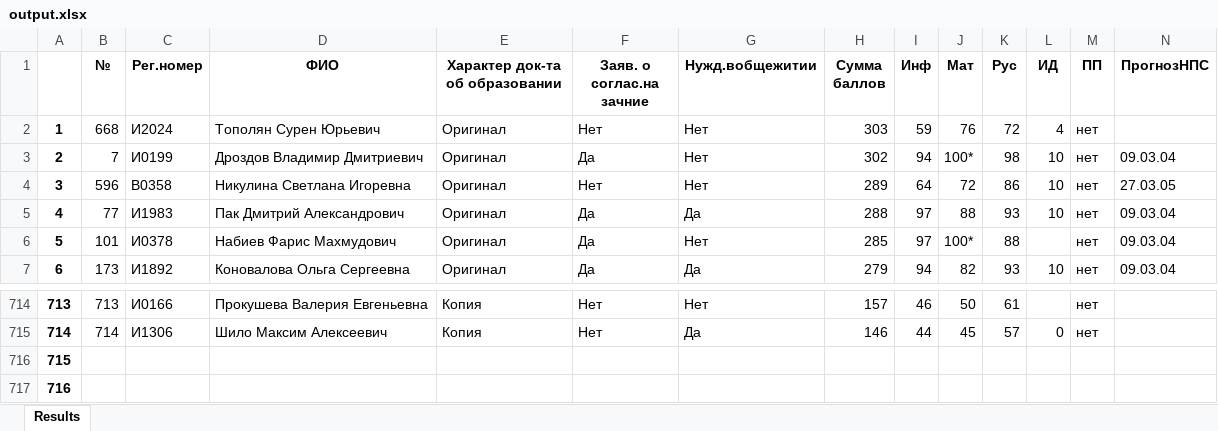
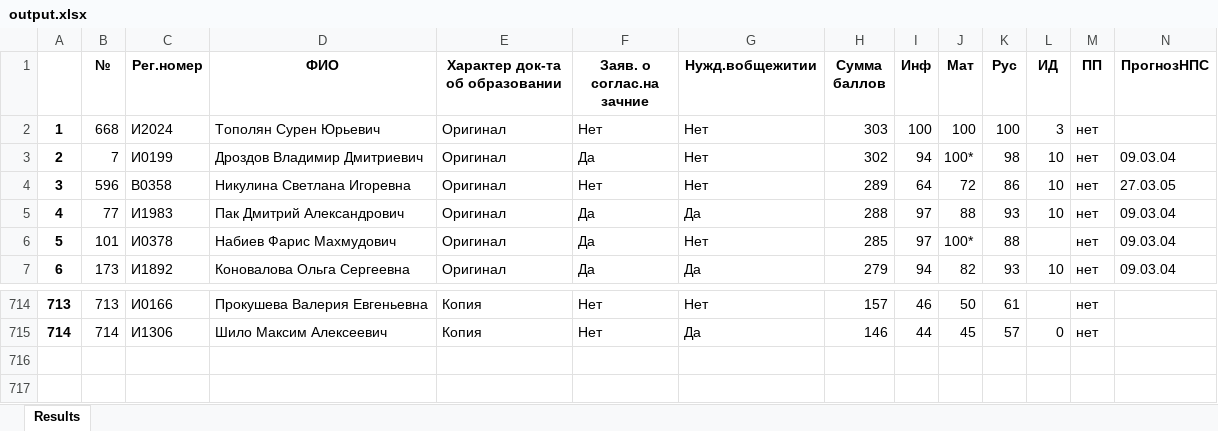
Before and after one commit to Plusers/ASLServer, an Excel workbook: ASLServer/output.xlsx, sheet Results, drawn as a sheet; only a part is shown, gaps mark what is left out; values as stored, in another font and other column widths than the file's, no borders; the diff names each change by its address in the sheet, - before the commit and + after, or states it on an @@ line.

```diff
--- a/ASLServer/output.xlsx (sheet Results)
+++ b/ASLServer/output.xlsx (sheet Results)
-I2 (Инф): 59
+I2 (Инф): 100
-J2 (Мат): 76
+J2 (Мат): 100
-K2 (Рус): 72
+K2 (Рус): 100
-L2 (ИД): 4
+L2 (ИД): 3
-row 716: 715
-row 717: 716
```
Also changed, not shown: ASLServer/table.xlsx, 6 other files.
